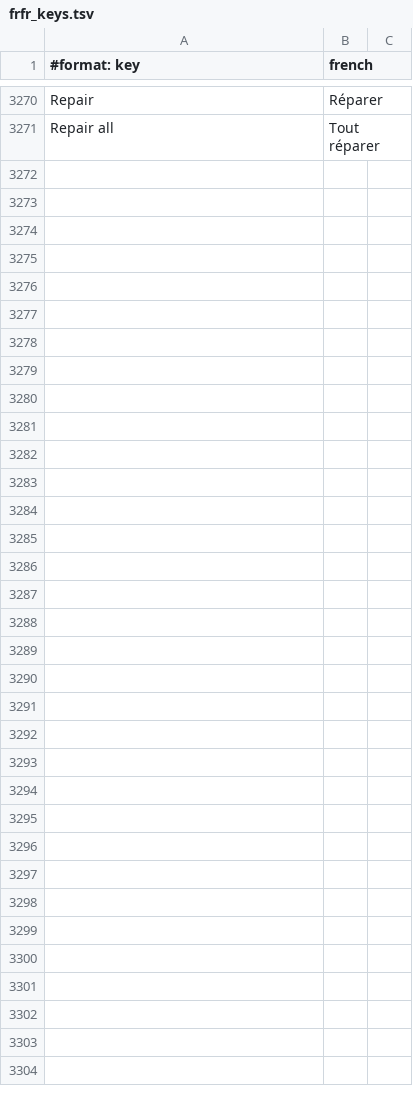
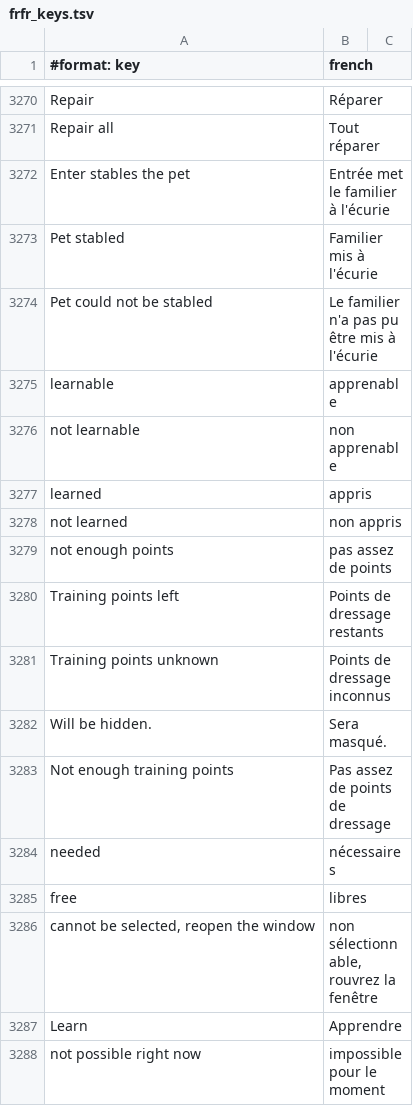
Before and after one commit to Sku75/Sku-WoW-Addon-TBC, a TSV file: dev/rework-docs/_frfr_scratch/parts/frfr_keys.tsv, drawn as a sheet; only a part is shown, gaps mark what is left out; the diff names each change by its address in the sheet, - before the commit and + after, or states it on an @@ line.

```diff
--- a/dev/rework-docs/_frfr_scratch/parts/frfr_keys.tsv
+++ b/dev/rework-docs/_frfr_scratch/parts/frfr_keys.tsv
+row 3272: Enter stables the pet | Entrée met le familier à l'écurie
+row 3273: Pet stabled | Familier mis à l'écurie
+row 3274: Pet could not be stabled | Le familier n'a pas pu être mis à l'écurie
+row 3275: learnable | apprenable
+row 3276: not learnable | non apprenable
+row 3277: learned | appris
+row 3278: not learned | non appris
+row 3279: not enough points | pas assez de points
+row 3280: Training points left | Points de dressage restants
+row 3281: Training points unknown | Points de dressage inconnus
+row 3282: Will be hidden. | Sera masqué.
+row 3283: Not enough training points | Pas assez de points de dressage
+row 3284: needed | nécessaires
+row 3285: free | libres
+row 3286: cannot be selected, reopen the window | non sélectionnable, rouvrez la fenêtre
+row 3287: Learn | Apprendre
+row 3288: not possible right now | impossible pour le moment
```
Also changed, not shown: 8 other files.
